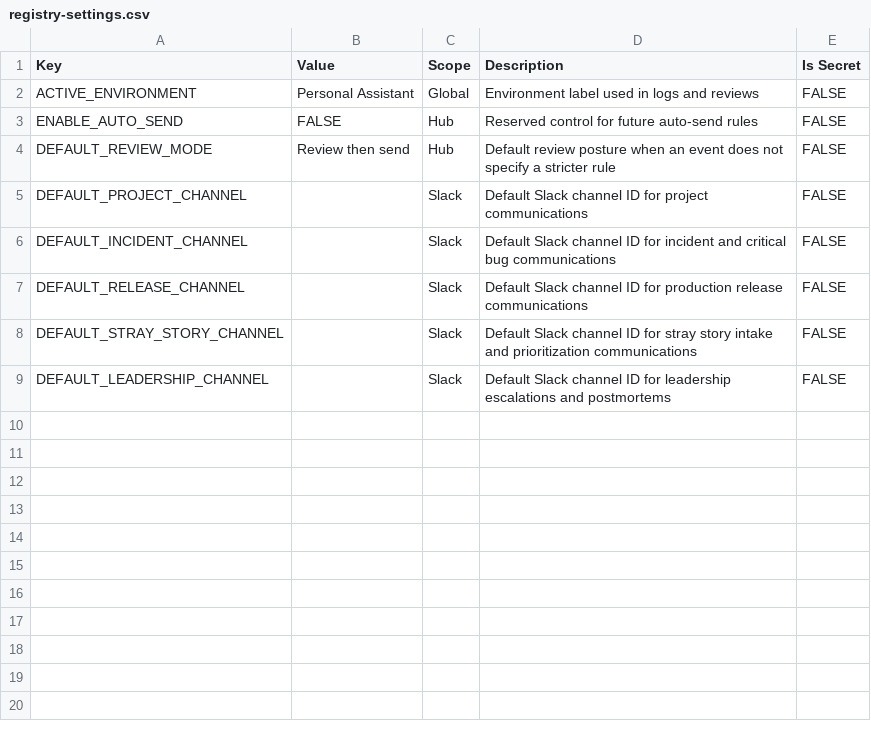
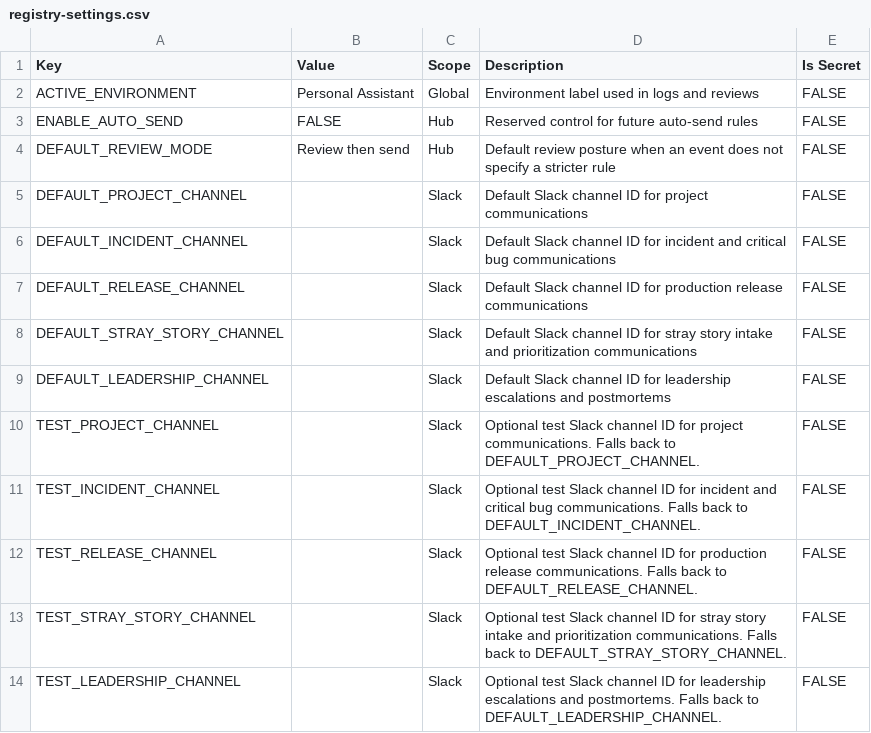
Before and after one commit to MidnightProject-MP/product-lifecycle-process, a CSV file: personal-assistant/schemas/registry-settings.csv, drawn as a sheet.

```diff
--- a/personal-assistant/schemas/registry-settings.csv
+++ b/personal-assistant/schemas/registry-settings.csv
@@ -9 +9,6 @@ DEFAULT_STRAY_STORY_CHANNEL,,Slack,Default Slack channel ID for stray story inta
 DEFAULT_LEADERSHIP_CHANNEL,,Slack,Default Slack channel ID for leadership escalations and postmortems,FALSE
+TEST_PROJECT_CHANNEL,,Slack,Optional test Slack channel ID for project communications. Falls back to DEFAULT_PROJECT_CHANNEL.,FALSE
+TEST_INCIDENT_CHANNEL,,Slack,Optional test Slack channel ID for incident and critical bug communications. Falls back to DEFAULT_INCIDENT_CHANNEL.,FALSE
+TEST_RELEASE_CHANNEL,,Slack,Optional test Slack channel ID for production release communications. Falls back to DEFAULT_RELEASE_CHANNEL.,FALSE
+TEST_STRAY_STORY_CHANNEL,,Slack,Optional test Slack channel ID for stray story intake and prioritization communications. Falls back to DEFAULT_STRAY_STORY_CHANNEL.,FALSE
+TEST_LEADERSHIP_CHANNEL,,Slack,Optional test Slack channel ID for leadership escalations and postmortems. Falls back to DEFAULT_LEADERSHIP_CHANNEL.,FALSE
```
Also changed, not shown: personal-assistant/schemas/hub-flow-state.csv, personal-assistant/schemas/registry-templates.csv, 26 other files.
